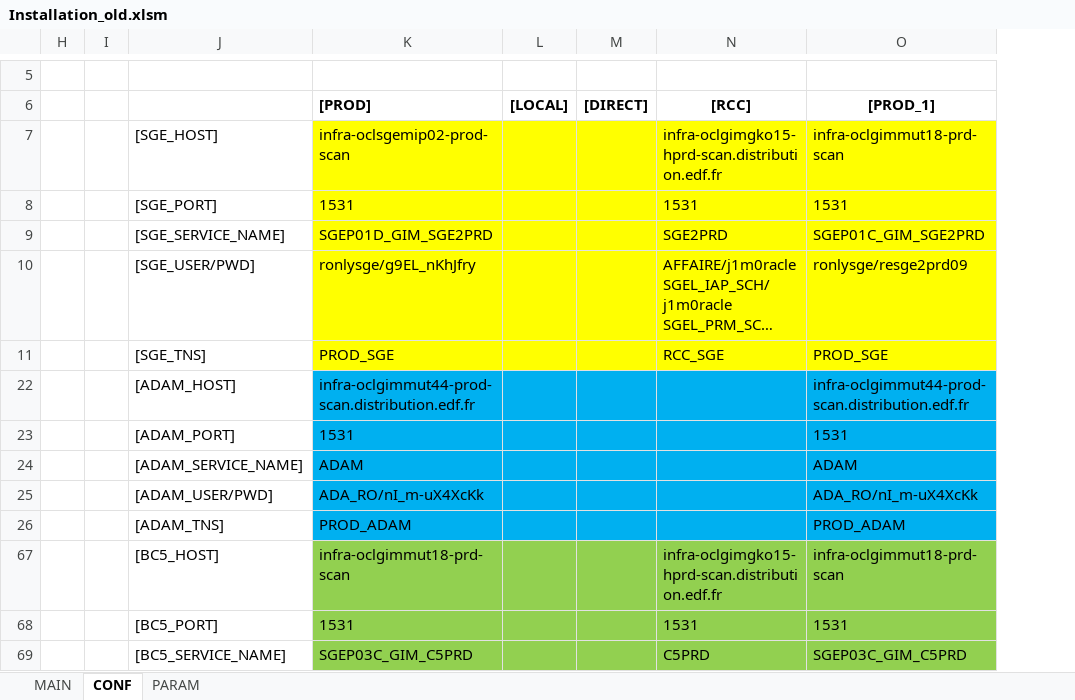
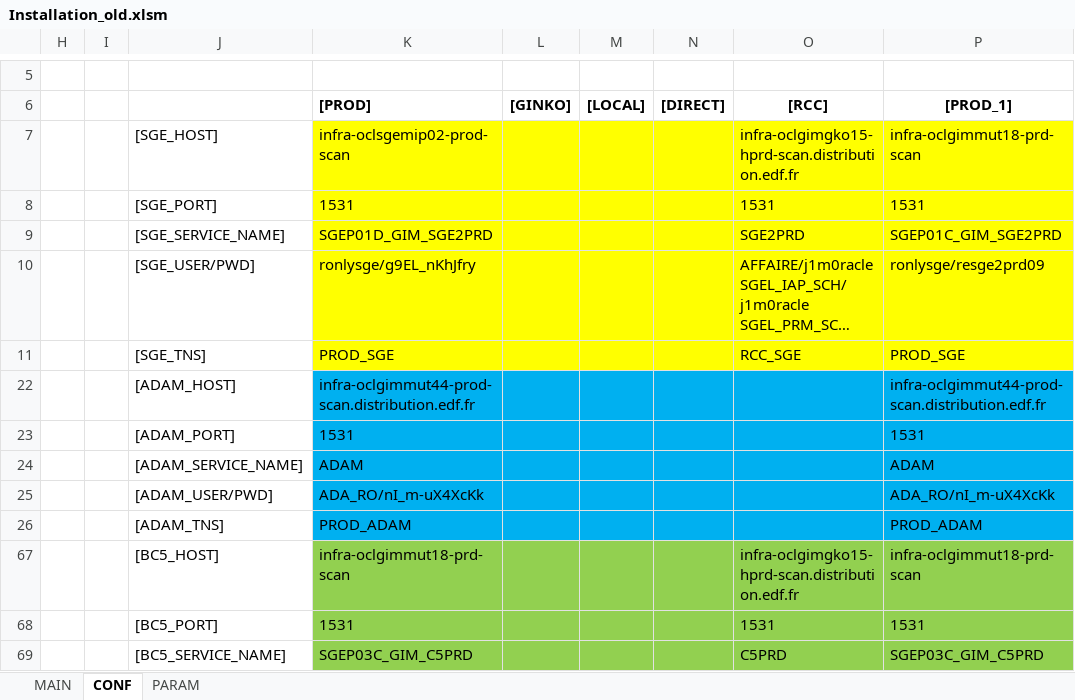
Before and after one commit to paularnaud2/CAPC5, an Excel workbook: Excel/Installation/Installation_old.xlsm, sheet CONF, drawn as a sheet; only a part is shown, gaps mark what is left out; long unchanged cells end in …; values as stored, in another font and other column widths than the file's, no borders; charts and pictures not drawn; the diff names each change by its address in the sheet, - before the commit and + after, or states it on an @@ line.

```diff
--- a/Excel/Installation/Installation_old.xlsm (sheet CONF)
+++ b/Excel/Installation/Installation_old.xlsm (sheet CONF)
+column L ([GINKO]), empty
```
Also changed, not shown: sheet MAIN, hidden cells, charts or pictures, Excel/Installation/Installation.xlsm, 18 other files.
